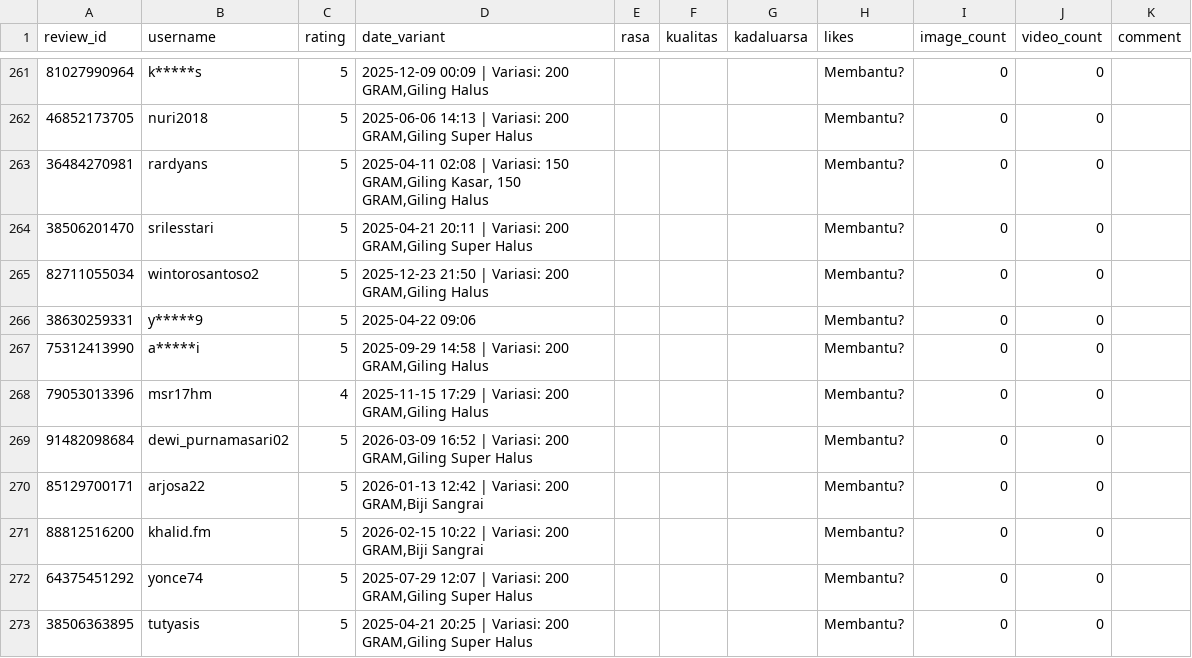
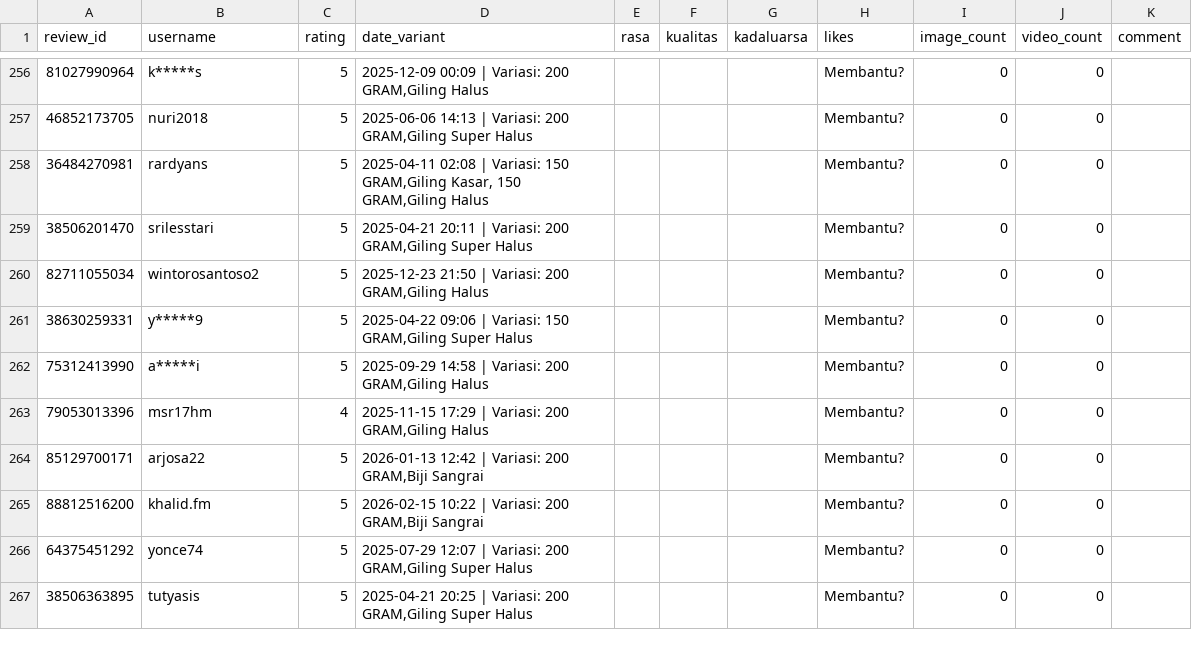
Before and after one commit to nurilmisamsani1-lgtm/shopee-coffee-sentiment-indobert, a CSV file: live_product/shopee_product_reviews_Kopi Toraja Robusta biji sangrai atau kopi bubuk kemasan baru 200 gram.csv (was live_product/shopee_product_reviews_Kopi Toraja Robusta asli biji sangrai atau kopi bubuk kemasan baru 200 gram oleh oleh khas sulawesi.csv), drawn as a sheet; only a part is shown, gaps mark what is left out; removed rows and columns are numbered as before the commit, all else as after; the diff covers the shown part only; the diff names each change by its address in the sheet, - before the commit and + after, or states it on an @@ line.

```diff
--- a/live_product/shopee_product_reviews_Kopi Toraja Robusta asli biji sangrai atau kopi bubuk kemasan baru 200 gram oleh oleh khas sulawesi.csv
+++ b/live_product/shopee_product_reviews_Kopi Toraja Robusta biji sangrai atau kopi bubuk kemasan baru 200 gram.csv
-D261 (date_variant): 2025-04-22 09:06
+D261 (date_variant): 2025-04-22 09:06 | Variasi: 150 GRAM,Giling Super Halus
-row 269: 91482098684 | dewi_purnamasari02 | 5 | 2026-03-09 16:52 | Variasi: 200 GRAM,Giling Super Halus |  |  |  | Membantu? | 0 | 0
```
Also changed, not shown: 2 added rows, 20 removed rows, 3 moved rows and 14 edited cells elsewhere in this file, live_product/shopee_product_reviews_KOPI TORAJA BLEND ARABIKA ROBUSTA 50 50 BIJI SANGRAI ATAU BUBUK HARUM.csv, live_product/shopee_product_reviews_Kopi Toraja Blend Arabika Robusta Gandangbatu Taracasta kemasan 500 gram.csv, 56 other files.
